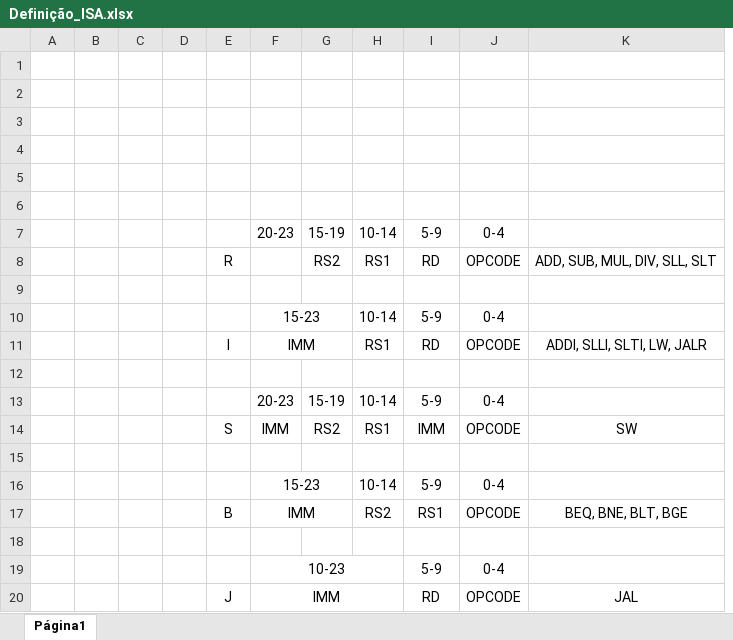
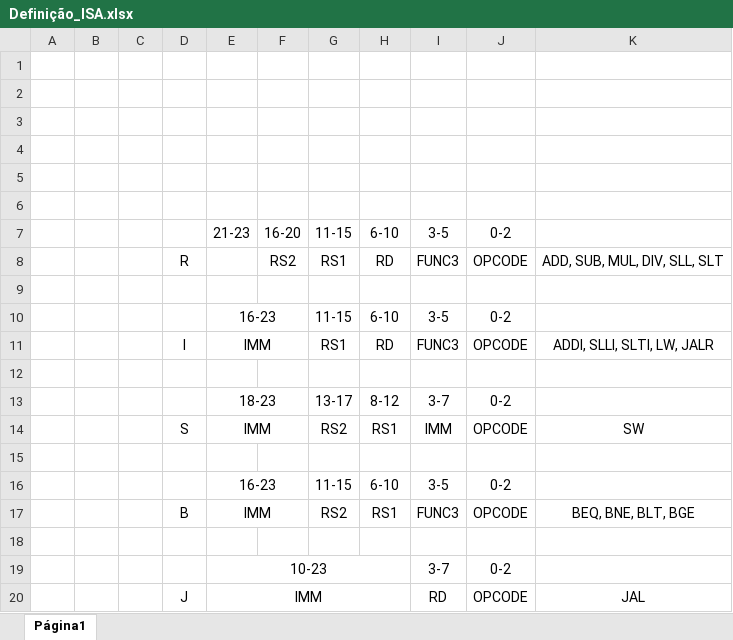
Before and after one commit to rafaklugee/projetosdigitais, an Excel workbook: Definição_ISA.xlsx, sheet Página1, drawn as a sheet; values as stored, in another font and other column widths than the file's, no borders; charts and pictures not drawn; removed rows and columns are numbered as before the commit, all else as after; the diff names each change by its address in the sheet, - before the commit and + after, or states it on an @@ line.

```diff
--- a/Definição_ISA.xlsx (sheet Página1)
+++ b/Definição_ISA.xlsx (sheet Página1)
-column D, empty
+column F, row 8: RS2
-row 7:  |  |  |  |  | 20-23 | 15-19 | 10-14 | 5-9 | 0-4
+row 7:  |  |  |  | 21-23 | 16-20 | 11-15 | 6-10 | 3-5 | 0-2
-G8: RS2
+G8: RS1
-H8: RS1
+H8: RD
-I8: RD
+I8: FUNC3
-row 10:  |  |  |  |  | 15-23 |  | 10-14 | 5-9 | 0-4
+row 10:  |  |  |  | 16-23 |  | 11-15 | 6-10 | 3-5 | 0-2
-F11:G11 merged
+E11:F11 merged
-G11: (empty)
+G11: RS1
-H11: RS1
+H11: RD
-I11: RD
+I11: FUNC3
-row 13:  |  |  |  |  | 20-23 | 15-19 | 10-14 | 5-9 | 0-4
+row 13:  |  |  |  | 18-23 |  | 13-17 | 8-12 | 3-7 | 0-2
+E14:F14 merged
-row 16:  |  |  |  |  | 15-23 |  | 10-14 | 5-9 | 0-4
+row 16:  |  |  |  | 16-23 |  | 11-15 | 6-10 | 3-5 | 0-2
-F17:G17 merged
+E17:F17 merged
-G17: (empty)
+G17: RS2
-H17: RS2
+H17: RS1
-I17: RS1
+I17: FUNC3
-row 19:  |  |  |  |  | 10-23 |  |  | 5-9 | 0-4
+row 19:  |  |  |  | 10-23 |  |  |  | 3-7 | 0-2
```
Also changed, not shown: 2 other files.
